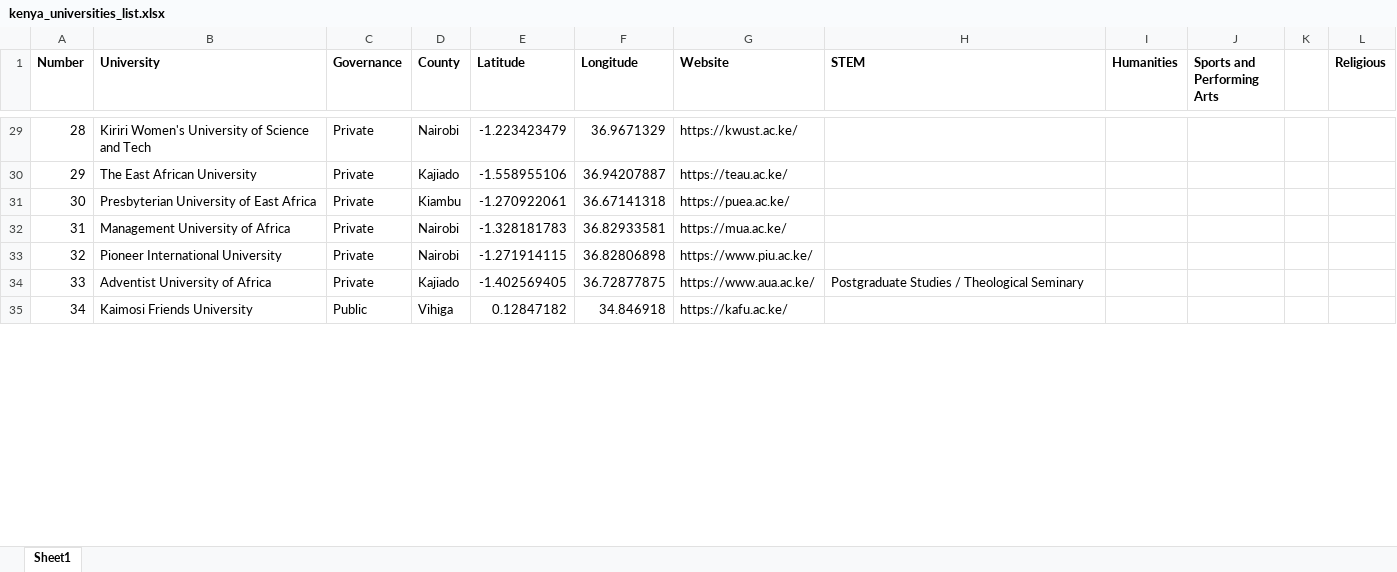
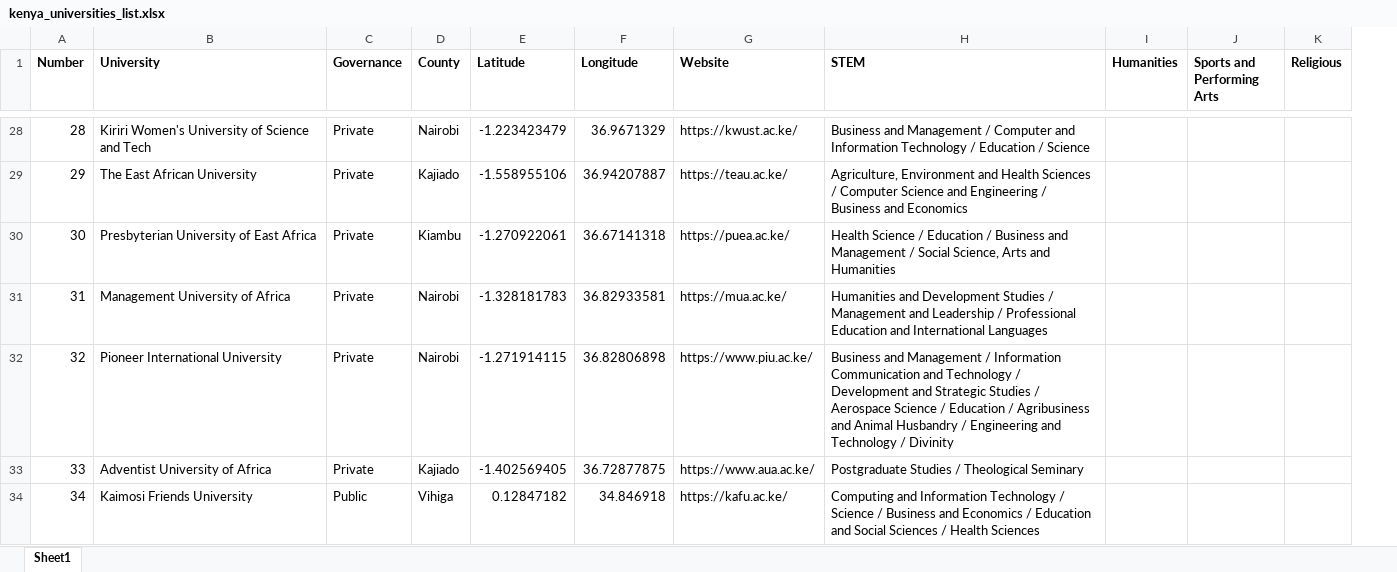
Before and after one commit to wokech/shiny_app_dev, an Excel workbook: sub_pro_3_university_kenya_app/processed_tables/kenya_universities_list.xlsx, sheet Sheet1, drawn as a sheet; only a part is shown, gaps mark what is left out; values as stored, in another font and other column widths than the file's, no borders; removed rows and columns are numbered as before the commit, all else as after; the diff covers the shown part only; the diff names each change by its address in the sheet, - before the commit and + after, or states it on an @@ line.

```diff
--- a/sub_pro_3_university_kenya_app/processed_tables/kenya_universities_list.xlsx (sheet Sheet1)
+++ b/sub_pro_3_university_kenya_app/processed_tables/kenya_universities_list.xlsx (sheet Sheet1)
-column K, empty
-H28 (STEM): (empty)
+H28 (STEM): Business and Management / Computer and Information Technology / Education / Science
-H29 (STEM): (empty)
+H29 (STEM): Agriculture, Environment and Health Sciences / Computer Science and Engineering / Business and Economics
-H30 (STEM): (empty)
+H30 (STEM): Health Science / Education / Business and Management / Social Science, Arts and Humanities
-H31 (STEM): (empty)
+H31 (STEM): Humanities and Development Studies / Management and Leadership / Professional Education and International Languages
-H32 (STEM): (empty)
+H32 (STEM): Business and Management / Information Communication and Technology / Development and Strategic Studies / Aerospace Science / Education / Agribusiness and Animal Husbandry / Engineering and Technology / Divinity
-H34 (STEM): (empty)
+H34 (STEM): Computing and Information Technology / Science / Business and Economics / Education and Social Sciences / Health Sciences
```
Also changed, not shown: 1 removed row and 58 edited cells elsewhere in this sheet, 1 other file.
